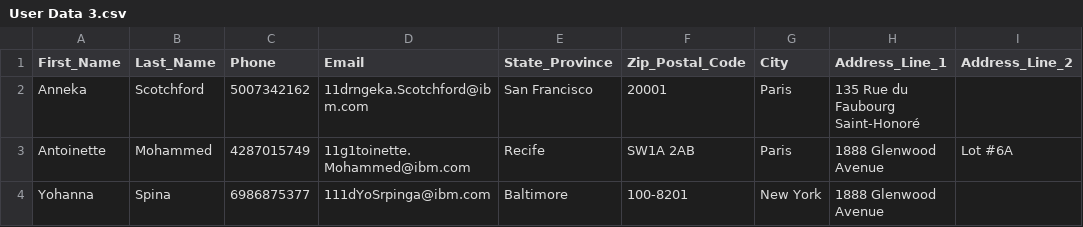
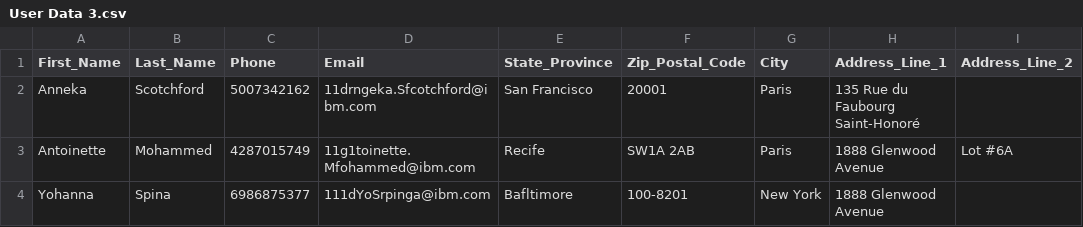
Before and after one commit to virtualmonster/Emerald-UTA, a CSV file: Emerald-Storefront/User Data 3.csv, drawn as a sheet; only a part is shown; the diff names each change by its address in the sheet, - before the commit and + after, or states it on an @@ line.

Commit message:
data

```diff
--- a/Emerald-Storefront/User Data 3.csv
+++ b/Emerald-Storefront/User Data 3.csv
-D2 (Email): 11drngeka.Scotchford@ibm.com
+D2 (Email): 11drngeka.Sfcotchford@ibm.com
-D3 (Email): 11g1toinette.Mohammed@ibm.com
+D3 (Email): 11g1toinette.Mfohammed@ibm.com
-E4 (State_Province): Baltimore
+E4 (State_Province): Bafltimore
```
